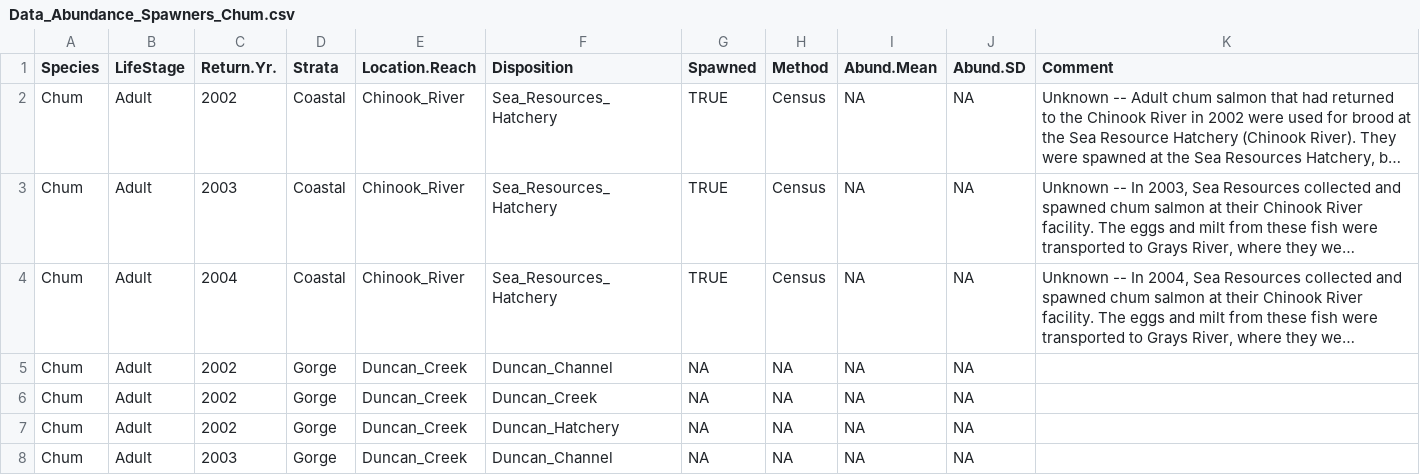
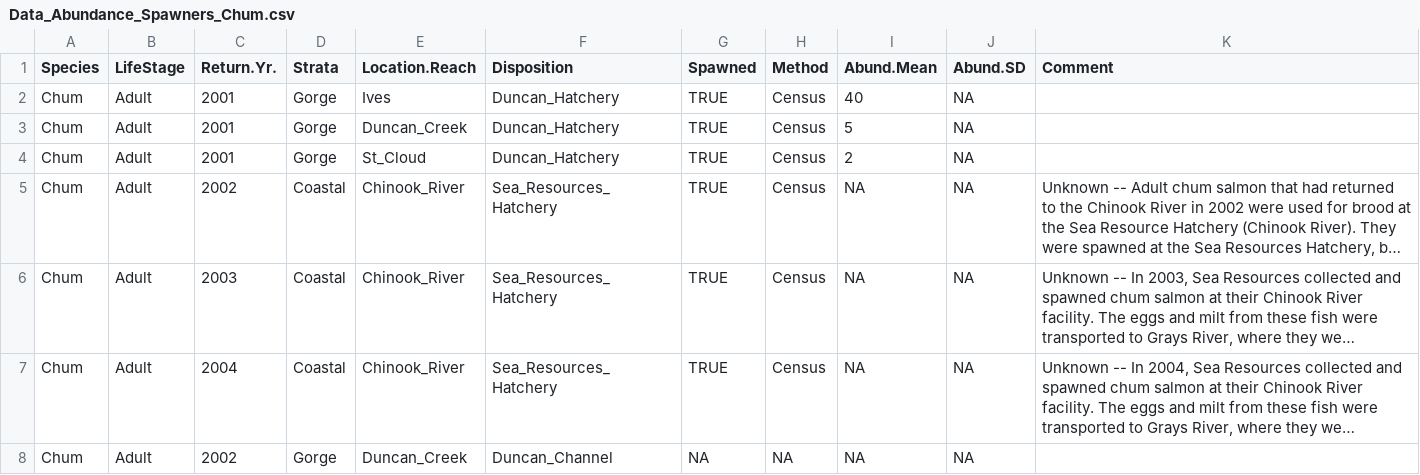
Before and after one commit to ebuhle/LCRchumIPM, a CSV file: data/Data_Abundance_Spawners_Chum.csv, drawn as a sheet; only a part is shown; the shorter side is filled out with more unchanged rows; long unchanged cells end in …; the diff names each change by its address in the sheet, - before the commit and + after, or states it on an @@ line.

Commit message:
added missing year of data for Duncan hatchery brood in 2001

```diff
--- a/data/Data_Abundance_Spawners_Chum.csv
+++ b/data/Data_Abundance_Spawners_Chum.csv
+row 2: Chum | Adult | 2001 | Gorge | Ives | Duncan_Hatchery | TRUE | Census | 40 | NA
+row 3: Chum | Adult | 2001 | Gorge | Duncan_Creek | Duncan_Hatchery | TRUE | Census | 5 | NA
+row 4: Chum | Adult | 2001 | Gorge | St_Cloud | Duncan_Hatchery | TRUE | Census | 2 | NA
```
